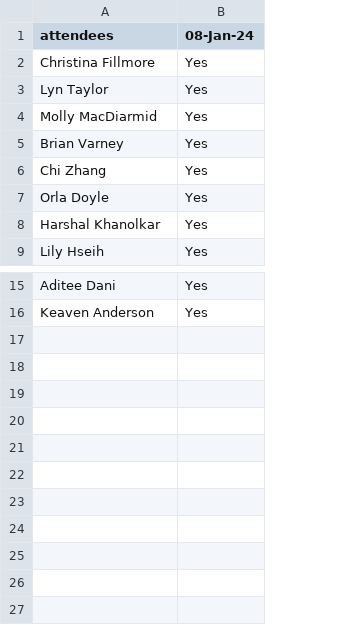
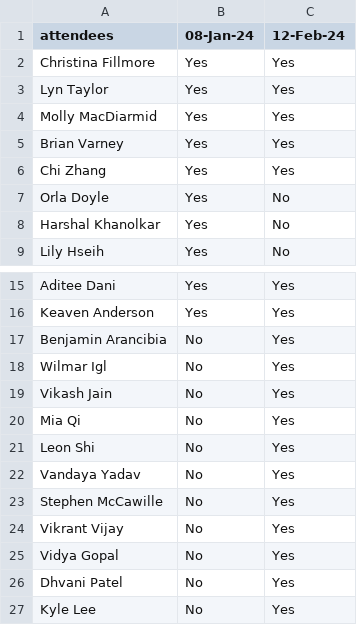
Before and after one commit to PSIAIMS/CAMIS, a CSV file: minutes/CAMIS team members 2024.csv, drawn as a sheet; only a part is shown, gaps mark what is left out; the diff names each change by its address in the sheet, - before the commit and + after, or states it on an @@ line.

Commit message:
Update CAMIS team members 2024.csv
Feb meeting attendees

```diff
--- a/minutes/CAMIS team members 2024.csv
+++ b/minutes/CAMIS team members 2024.csv
+column C (12-Feb-24), rows 2-9: Yes | Yes | Yes | Yes | Yes | No | No | No; rows 15-16: Yes | Yes
+row 17: Benjamin Arancibia | No | Yes
+row 18: Wilmar Igl | No | Yes
+row 19: Vikash Jain | No | Yes
+row 20: Mia Qi | No | Yes
+row 21: Leon Shi | No | Yes
+row 22: Vandaya Yadav | No | Yes
+row 23: Stephen McCawille | No | Yes
+row 24: Vikrant Vijay | No | Yes
+row 25: Vidya Gopal | No | Yes
+row 26: Dhvani Patel | No | Yes
+row 27: Kyle Lee | No | Yes
```
